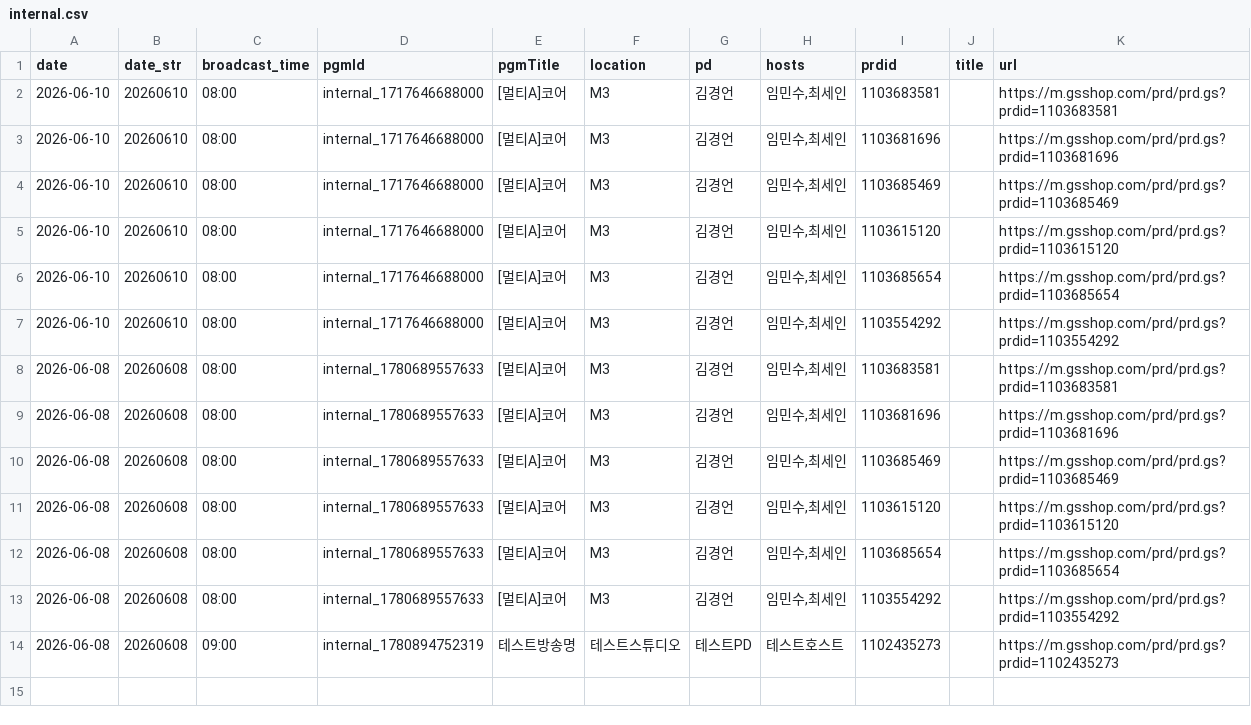
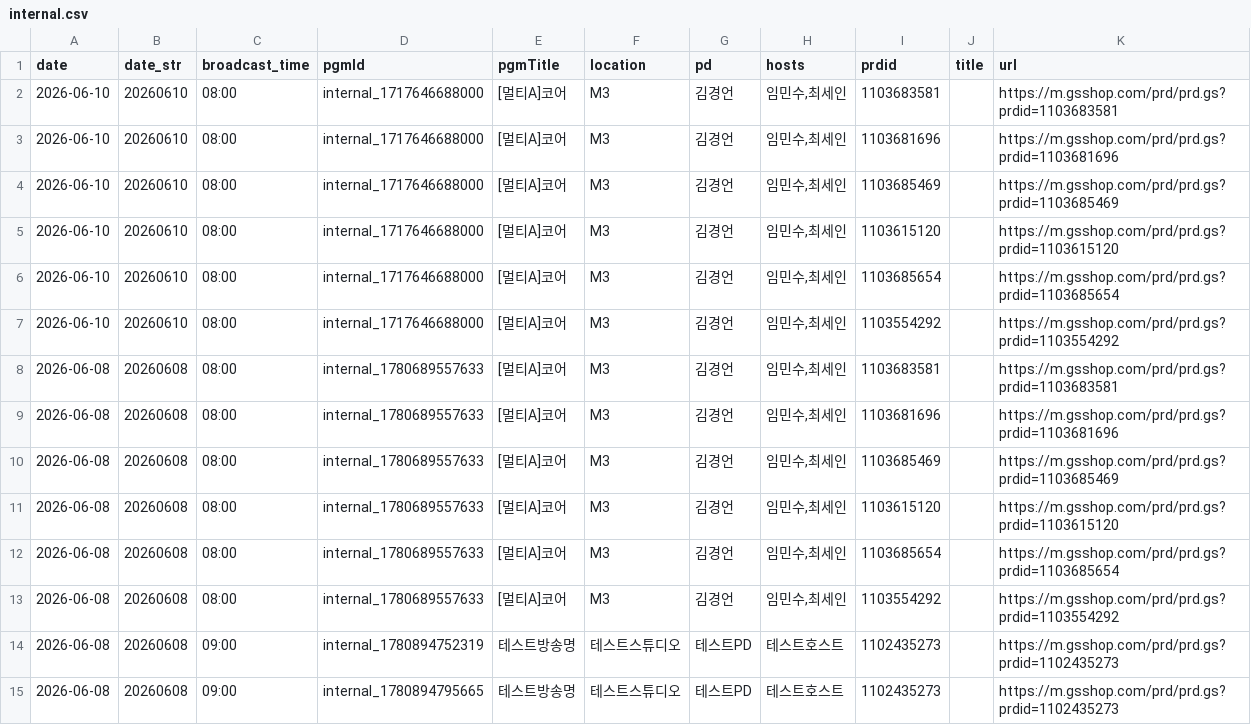
Before and after one commit to poodingcake-hue/GSMOBILE, a CSV file: web-app/public/data/internal.csv, drawn as a sheet; the diff names each change by its address in the sheet, - before the commit and + after, or states it on an @@ line.

Commit message:
data: update internal schedule from browser [skip ci]

```diff
--- a/web-app/public/data/internal.csv
+++ b/web-app/public/data/internal.csv
+row 15: 2026-06-08 | 20260608 | 09:00 | internal_1780894795665 | 테스트방송명 | 테스트스튜디오 | 테스트PD | 테스트호스트 | 1102435273 |  | https://m.gsshop.com/prd/prd.gs?prdid=1102435273
```
